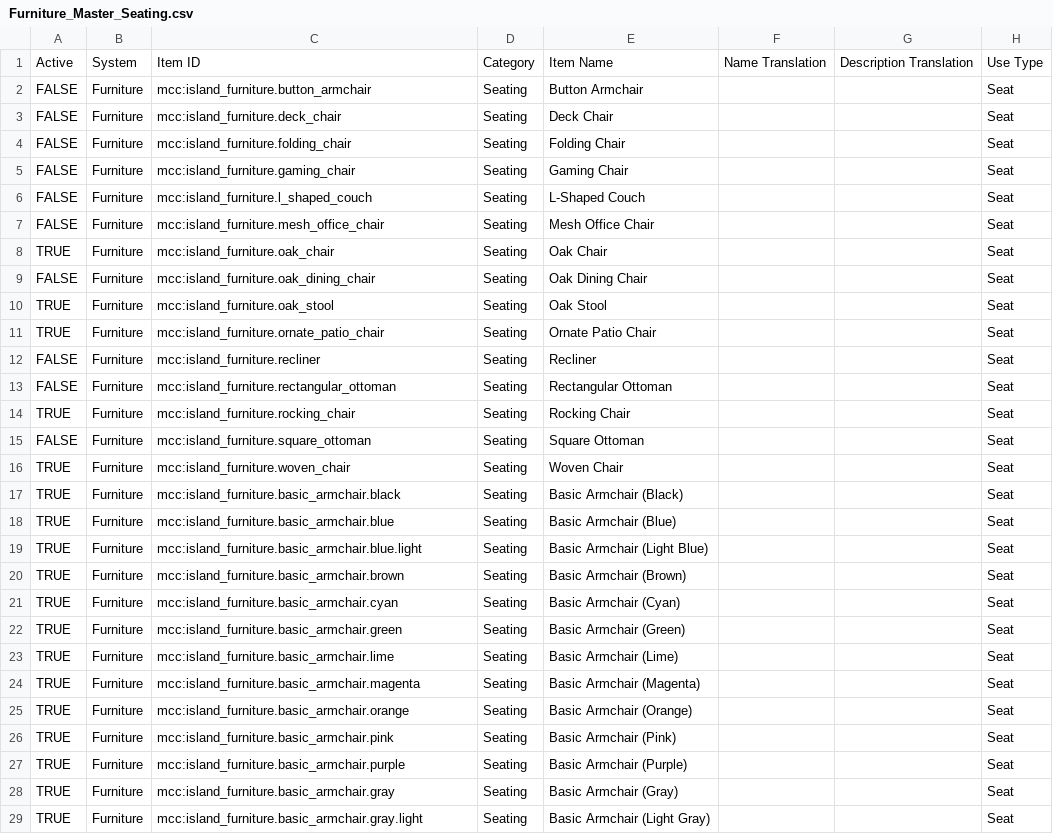
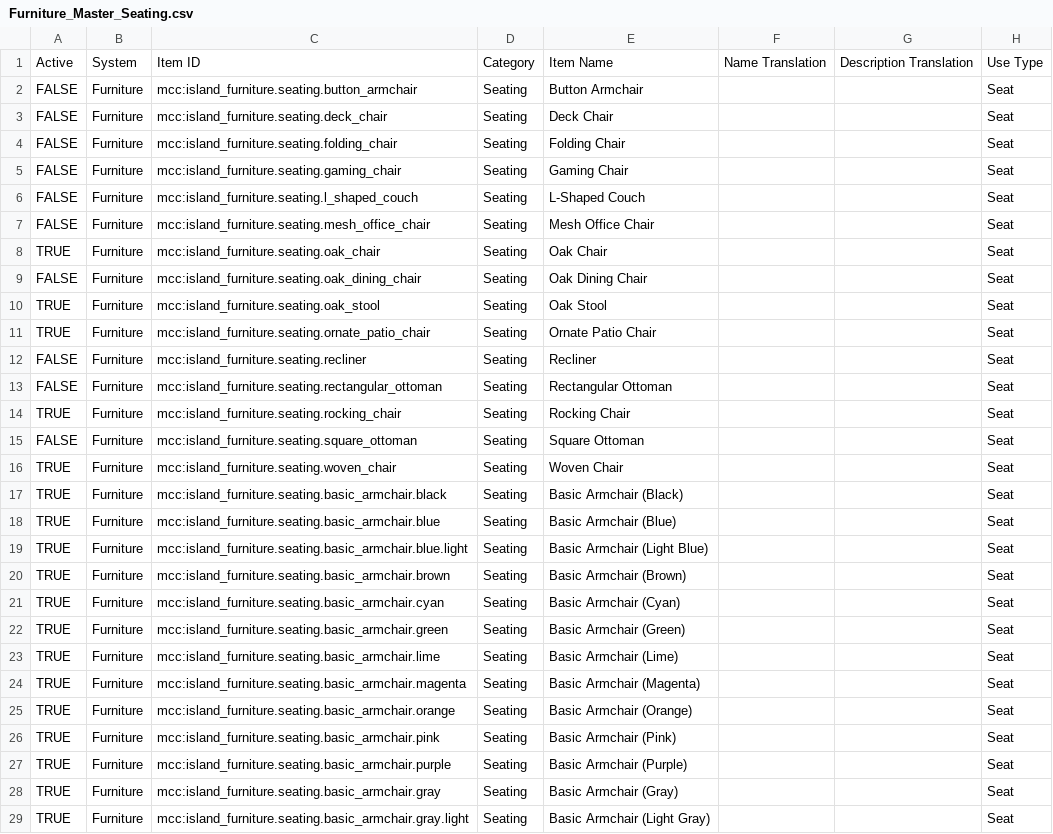
Before and after one commit to ThorNoxcrew/configuration, a CSV file: island/items/Furniture_Master_Seating.csv, drawn as a sheet; only a part is shown; the diff covers the shown part only; the diff names each change by its address in the sheet, - before the commit and + after, or states it on an @@ line.

Commit message:
Fix item ids again

```diff
--- a/island/items/Furniture_Master_Seating.csv
+++ b/island/items/Furniture_Master_Seating.csv
-C2: mcc:island_furniture.button_armchair
+C2: mcc:island_furniture.seating.button_armchair
-C3: mcc:island_furniture.deck_chair
+C3: mcc:island_furniture.seating.deck_chair
-C4: mcc:island_furniture.folding_chair
+C4: mcc:island_furniture.seating.folding_chair
-C5: mcc:island_furniture.gaming_chair
+C5: mcc:island_furniture.seating.gaming_chair
-C6: mcc:island_furniture.l_shaped_couch
+C6: mcc:island_furniture.seating.l_shaped_couch
-C7: mcc:island_furniture.mesh_office_chair
+C7: mcc:island_furniture.seating.mesh_office_chair
-C8: mcc:island_furniture.oak_chair
+C8: mcc:island_furniture.seating.oak_chair
-C9: mcc:island_furniture.oak_dining_chair
+C9: mcc:island_furniture.seating.oak_dining_chair
-C10: mcc:island_furniture.oak_stool
+C10: mcc:island_furniture.seating.oak_stool
-C11: mcc:island_furniture.ornate_patio_chair
+C11: mcc:island_furniture.seating.ornate_patio_chair
-C12: mcc:island_furniture.recliner
+C12: mcc:island_furniture.seating.recliner
-C13: mcc:island_furniture.rectangular_ottoman
+C13: mcc:island_furniture.seating.rectangular_ottoman
-C14: mcc:island_furniture.rocking_chair
+C14: mcc:island_furniture.seating.rocking_chair
-C15: mcc:island_furniture.square_ottoman
+C15: mcc:island_furniture.seating.square_ottoman
-C16: mcc:island_furniture.woven_chair
+C16: mcc:island_furniture.seating.woven_chair
-C17: mcc:island_furniture.basic_armchair.black
+C17: mcc:island_furniture.seating.basic_armchair.black
-C18: mcc:island_furniture.basic_armchair.blue
+C18: mcc:island_furniture.seating.basic_armchair.blue
-C19: mcc:island_furniture.basic_armchair.blue.light
+C19: mcc:island_furniture.seating.basic_armchair.blue.light
-C20: mcc:island_furniture.basic_armchair.brown
+C20: mcc:island_furniture.seating.basic_armchair.brown
-C21: mcc:island_furniture.basic_armchair.cyan
+C21: mcc:island_furniture.seating.basic_armchair.cyan
-C22: mcc:island_furniture.basic_armchair.green
+C22: mcc:island_furniture.seating.basic_armchair.green
-C23: mcc:island_furniture.basic_armchair.lime
+C23: mcc:island_furniture.seating.basic_armchair.lime
-C24: mcc:island_furniture.basic_armchair.magenta
+C24: mcc:island_furniture.seating.basic_armchair.magenta
-C25: mcc:island_furniture.basic_armchair.orange
+C25: mcc:island_furniture.seating.basic_armchair.orange
-C26: mcc:island_furniture.basic_armchair.pink
+C26: mcc:island_furniture.seating.basic_armchair.pink
-C27: mcc:island_furniture.basic_armchair.purple
+C27: mcc:island_furniture.seating.basic_armchair.purple
-C28: mcc:island_furniture.basic_armchair.gray
+C28: mcc:island_furniture.seating.basic_armchair.gray
-C29: mcc:island_furniture.basic_armchair.gray.light
+C29: mcc:island_furniture.seating.basic_armchair.gray.light
```
Also changed, not shown: 35 edited cells elsewhere in this file.
